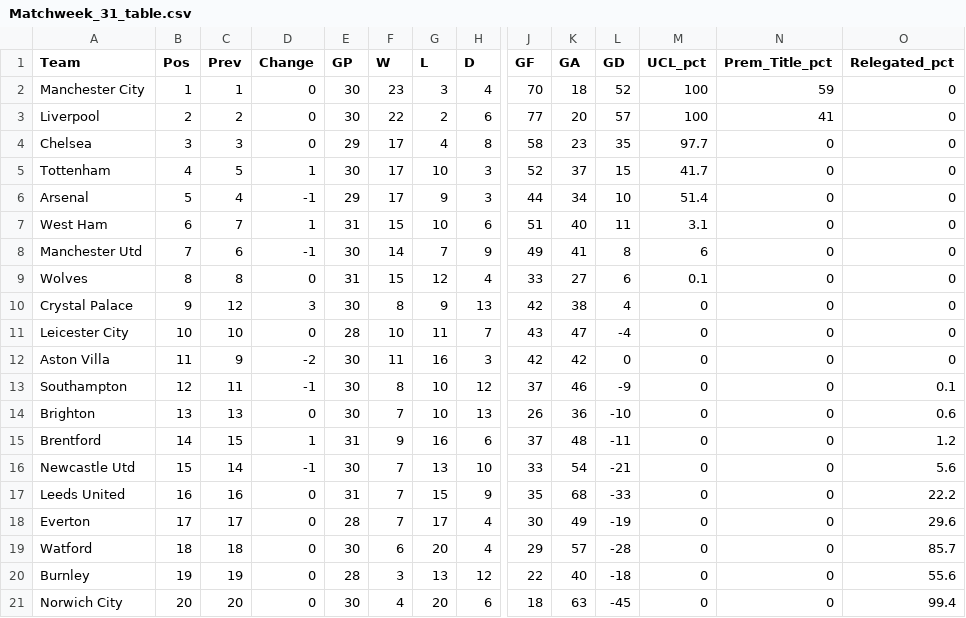
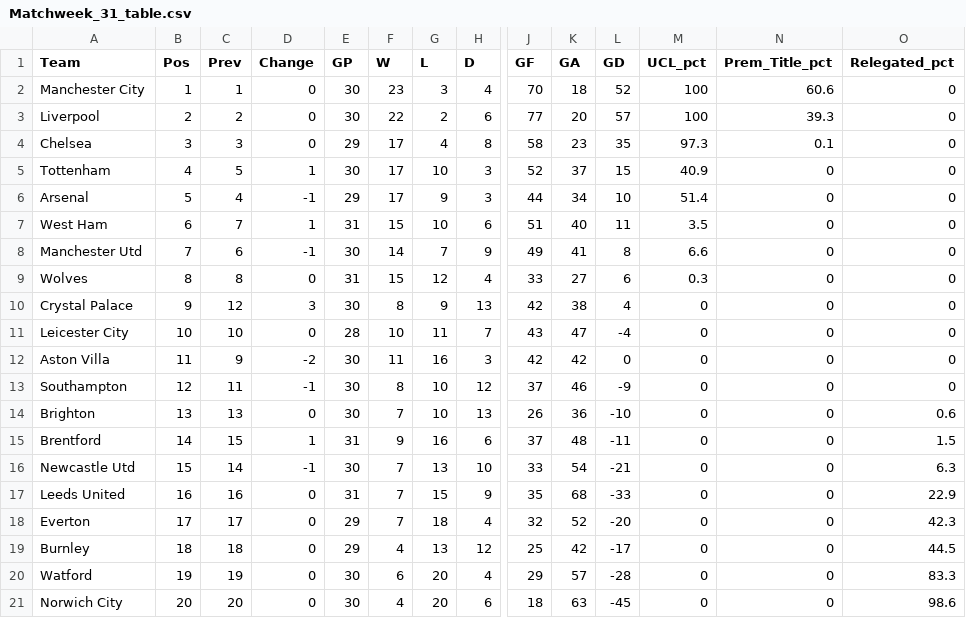
Before and after one commit to weaversd/EPL_2021-2022, a CSV file: current_table_output/Matchweek_31_table.csv, drawn as a sheet; only a part is shown, gaps mark what is left out; removed rows and columns are numbered as before the commit, all else as after; rows hold the shown columns only; the diff names each change by its address in the sheet, - before the commit and + after, or states it on an @@ line.

```diff
--- a/current_table_output/Matchweek_31_table.csv
+++ b/current_table_output/Matchweek_31_table.csv
-N2 (Prem_Title_pct): 59
+N2 (Prem_Title_pct): 60.6
-N3 (Prem_Title_pct): 41
+N3 (Prem_Title_pct): 39.3
-M4 (UCL_pct): 97.7
+M4 (UCL_pct): 97.3
-N4 (Prem_Title_pct): 0
+N4 (Prem_Title_pct): 0.1
-M5 (UCL_pct): 41.7
+M5 (UCL_pct): 40.9
-M7 (UCL_pct): 3.1
+M7 (UCL_pct): 3.5
-M8 (UCL_pct): 6
+M8 (UCL_pct): 6.6
-M9 (UCL_pct): 0.1
+M9 (UCL_pct): 0.3
-O13 (Relegated_pct): 0.1
+O13 (Relegated_pct): 0
-O15 (Relegated_pct): 1.2
+O15 (Relegated_pct): 1.5
-O16 (Relegated_pct): 5.6
+O16 (Relegated_pct): 6.3
-O17 (Relegated_pct): 22.2
+O17 (Relegated_pct): 22.9
-E18 (GP): 28
+E18 (GP): 29
-G18 (L): 17
+G18 (L): 18
-J18 (GF): 30
+J18 (GF): 32
-K18 (GA): 49
+K18 (GA): 52
-L18 (GD): -19
+L18 (GD): -20
-O18 (Relegated_pct): 29.6
+O18 (Relegated_pct): 42.3
+row 19: Burnley | 18 | 18 | 0 | 29 | 4 | 13 | 12 | 25 | 42 | -17 | 0 | 0 | 44.5
-B20 (Pos): 18
+B20 (Pos): 19
-C20 (Prev): 18
+C20 (Prev): 19
-O20 (Relegated_pct): 85.7
+O20 (Relegated_pct): 83.3
-row 20: Burnley | 19 | 19 | 0 | 28 | 3 | 13 | 12 | 22 | 40 | -18 | 0 | 0 | 55.6
-O21 (Relegated_pct): 99.4
+O21 (Relegated_pct): 98.6
```
Also changed, not shown: SPI_tables/Matchweek_31_SPI.csv, 29 other files.
